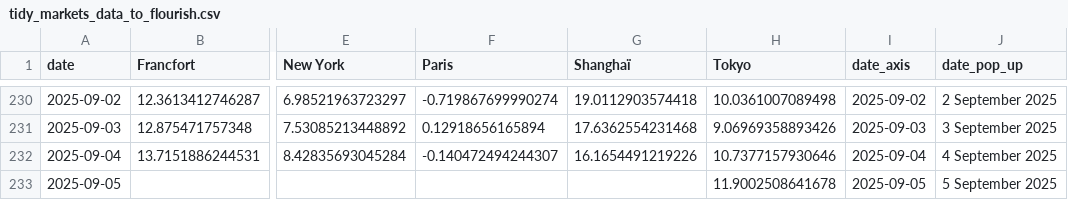
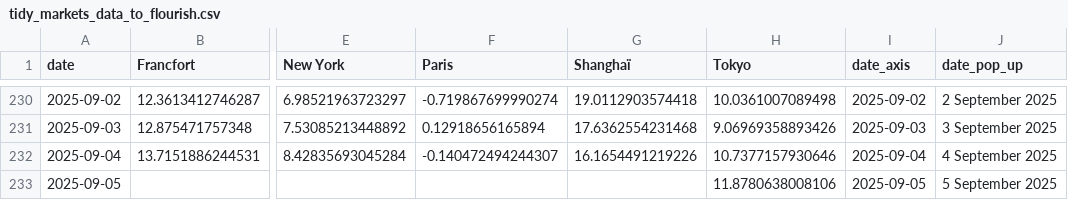
Before and after one commit to mthlht/markets-tracker, a CSV file: data/tidy_markets_data_to_flourish.csv, drawn as a sheet; only a part is shown, gaps mark what is left out; the diff names each change by its address in the sheet, - before the commit and + after, or states it on an @@ line.

```diff
--- a/data/tidy_markets_data_to_flourish.csv
+++ b/data/tidy_markets_data_to_flourish.csv
-H233 (Tokyo): 11.9002508641678
+H233 (Tokyo): 11.8780638008106
```
